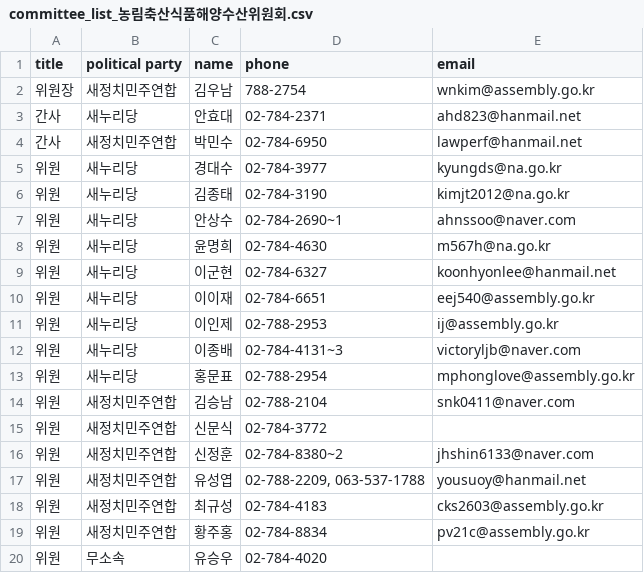
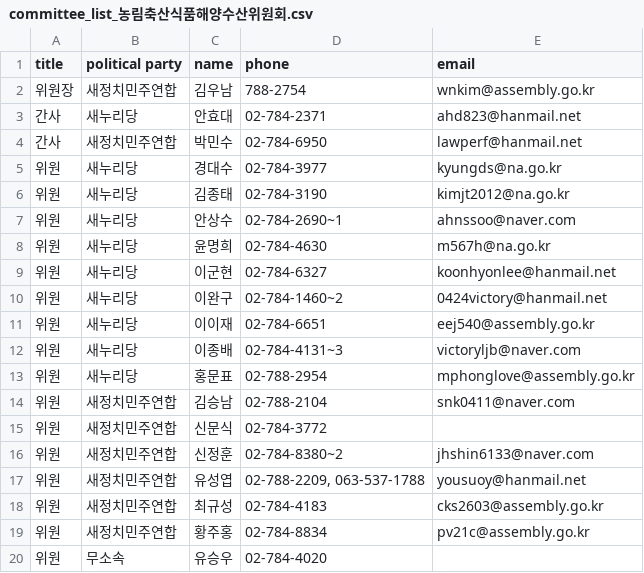
Before and after one commit to teampopong/data-assembly, a CSV file: committees/committee_list_농림축산식품해양수산위원회.csv, drawn as a sheet.

```diff
--- a/committees/committee_list_농림축산식품해양수산위원회.csv
+++ b/committees/committee_list_농림축산식품해양수산위원회.csv
@@ -9,4 +9,4 @@
 "위원","새누리당","이군현","02-784-6327","koonhyonlee@hanmail.net"
+"위원","새누리당","이완구","02-784-1460~2","0424victory@hanmail.net"
 "위원","새누리당","이이재","02-784-6651","eej540@assembly.go.kr"
-"위원","새누리당","이인제","02-788-2953","ij@assembly.go.kr"
 "위원","새누리당","이종배","02-784-4131~3","victoryljb@naver.com"
```
Also changed, not shown: assembly.csv, committees/committee_list_국회운영위원회.csv, 3 other files.
